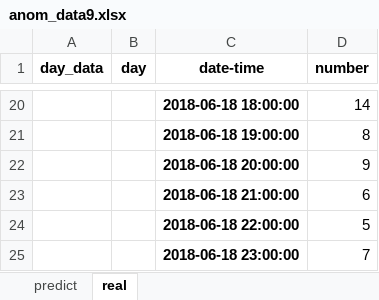
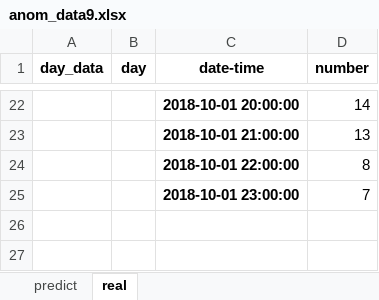
Before and after one commit to 67738242/rnn_forecast, an Excel workbook: RNN_python/schd_sam_output_data/anom_data9.xlsx, sheet real, drawn as a sheet; only a part is shown, gaps mark what is left out; values as stored, in another font and other column widths than the file's, no borders; removed rows and columns are numbered as before the commit, all else as after; the diff covers the shown part only; the diff names each change by its address in the sheet, - before the commit and + after, or states it on an @@ line.

```diff
--- a/RNN_python/schd_sam_output_data/anom_data9.xlsx (sheet real)
+++ b/RNN_python/schd_sam_output_data/anom_data9.xlsx (sheet real)
-C22 (date-time): 2018-06-18 18:00:00
+C22 (date-time): 2018-10-01 20:00:00
+row 23:  |  | 2018-10-01 21:00:00 | 13
-C24 (date-time): 2018-06-18 19:00:00
+C24 (date-time): 2018-10-01 22:00:00
-row 22:  |  | 2018-06-18 20:00:00 | 9
-row 23:  |  | 2018-06-18 21:00:00 | 6
-row 24:  |  | 2018-06-18 22:00:00 | 5
-C25 (date-time): 2018-06-18 23:00:00
+C25 (date-time): 2018-10-01 23:00:00
```
Also changed, not shown: 17 added rows, 15 removed rows and 3 edited cells elsewhere in this sheet, sheet predict, RNN_python/schd_sam_output_data/anom_data10.xlsx, RNN_python/schd_sam_output_data/anom_data4.xlsx, 11 other files.
